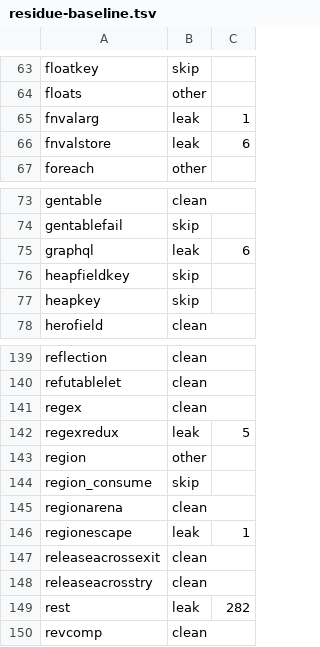
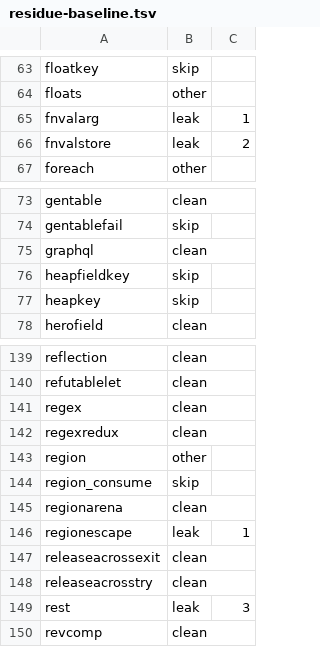
Before and after one commit to vyrn-lang/vyrn, a TSV file: rfcs/census/residue-baseline.tsv, drawn as a sheet; only a part is shown, gaps mark what is left out.

Commit message:
seven screens asked the wrong question, and the answers were leaks
Exit-residue round fifty-six, the widest single round since the fold shipped. A take sharing a loop with a store no longer refuses the release when the binding's own let sits inside that loop — the back edge re-initializes it, so walk order is execution order (std/graphql's alias copies). A wrapped scalar projection stops making its function a lender or a retainer: the filter is arm_carries_heap, which already knew a field read on a non-record base carries nothing. fromJson and toJson gain a capability answer and a transparency arm, so the generated REST and GraphQL projections stop abandoning one input String and one binding per argument-carrying request. A string-literal element is an owned heapify element (its free is a no-op on a static). std/http's httpSingleOf hands out an owned copyJson instead of a borrowed element, and mount's if-let becomes a consuming match so the route answer's payload box goes with its payload. And the round-eighteen escape screen is re-anchored: escapers are recorded where storage actually leaves — a return, a ?, a store into module state or a modify parameter — with per-body provenance through laundering locals and arm binders shadowing while an arm body is read; replace and every function like it stop vetoing their callers' stores, which is one filled template per REST request and one 10 KB buffer per regexredux pattern. Survey: 132 clean / 12 leaking to 134 clean / 10 leaking, zero double-frees; rest 282 blocks to 3, fnvalstore 6 to 2, graphql and regexredux clean. Six new pins in own.rs; the ratchet baseline turns.

```diff
--- a/rfcs/census/residue-baseline.tsv
+++ b/rfcs/census/residue-baseline.tsv
@@ -65,3 +65,3 @@ floats	other
 fnvalarg	leak	1
-fnvalstore	leak	6
+fnvalstore	leak	2
 foreach	other
@@ -74,3 +74,3 @@ gentable	clean
 gentablefail	skip
-graphql	leak	6
+graphql	clean
 heapfieldkey	skip
@@ -141,3 +141,3 @@ refutablelet	clean
 regex	clean
-regexredux	leak	5
+regexredux	clean
 region	other
@@ -148,3 +148,3 @@ releaseacrossexit	clean
 releaseacrosstry	clean
-rest	leak	282
+rest	leak	3
 revcomp	clean
```
Also changed, not shown: 6 other files.
